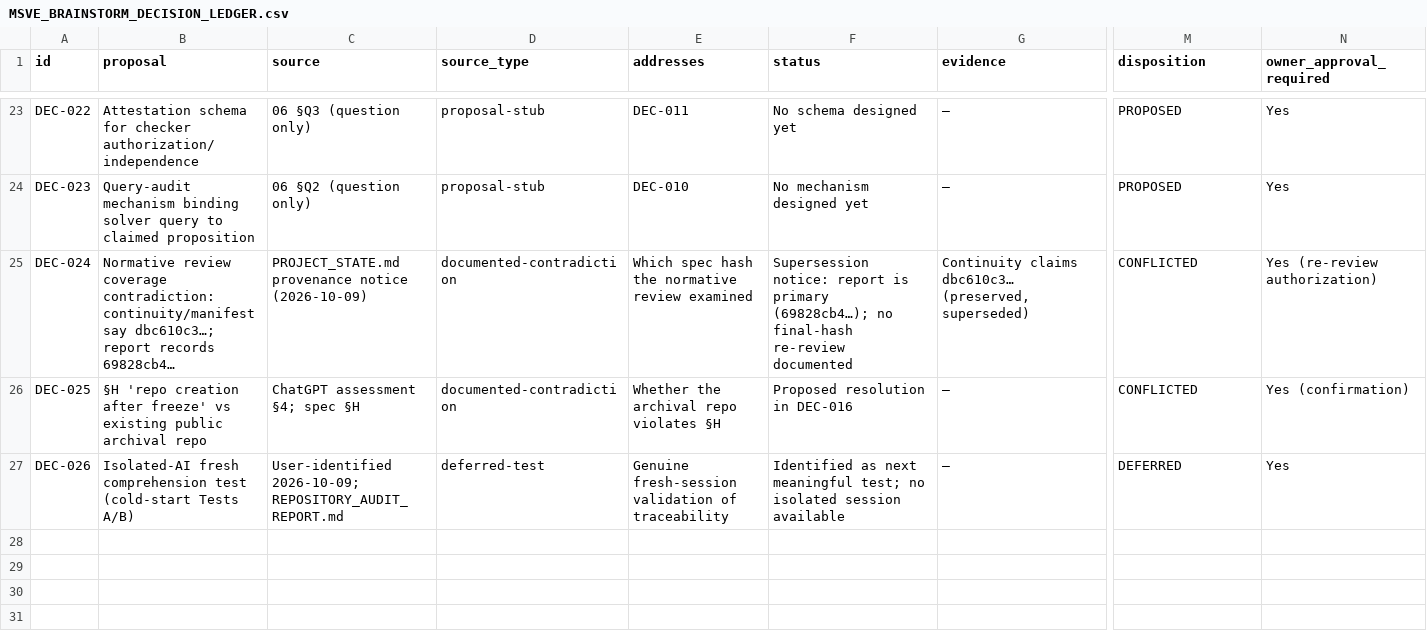
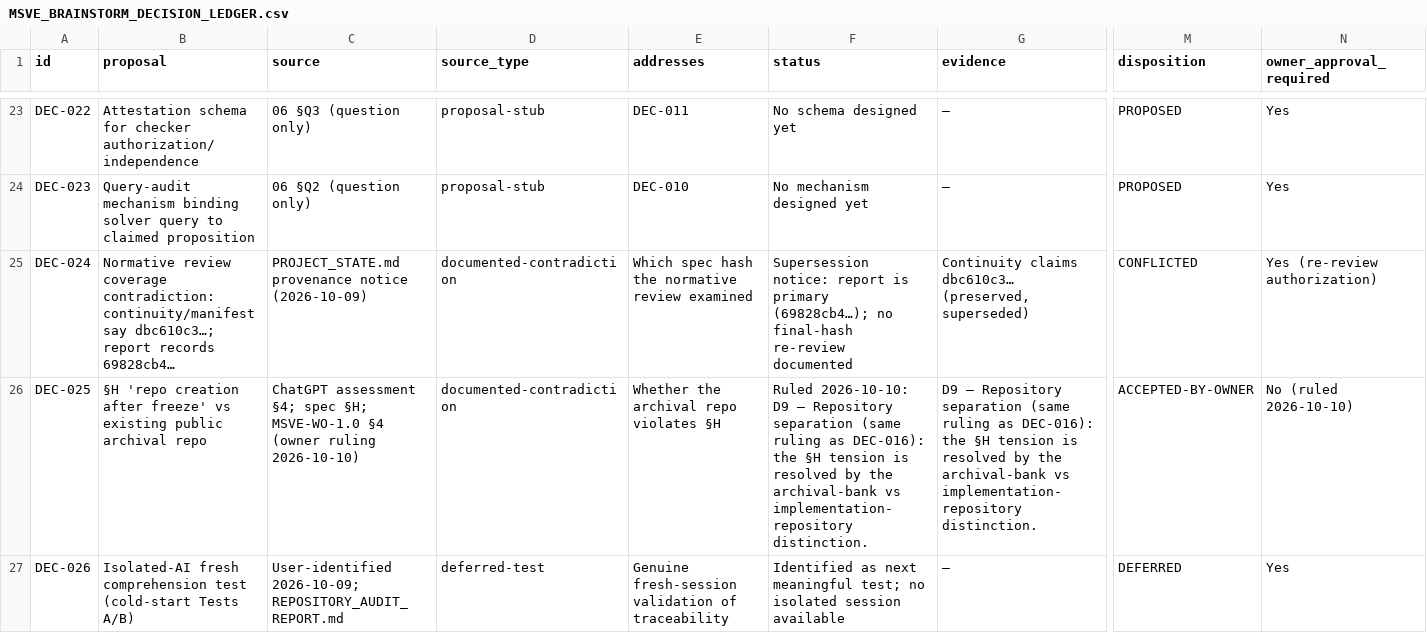
Before and after one commit to VAG-gomi/msve-project, a CSV file: decision-ledger/MSVE_BRAINSTORM_DECISION_LEDGER.csv, drawn as a sheet; only a part is shown, gaps mark what is left out; the diff covers the shown part only; the diff names each change by its address in the sheet, - before the commit and + after, or states it on an @@ line.

Commit message:
Integrate owner rulings D1-D9 into decision ledger

```diff
--- a/decision-ledger/MSVE_BRAINSTORM_DECISION_LEDGER.csv
+++ b/decision-ledger/MSVE_BRAINSTORM_DECISION_LEDGER.csv
-C26 (source): …§4; spec §H
+C26 (source): …§4; spec §H; MSVE-WO-1.0 §4 (owner ruling 2026-10-10)
-F26 (status): Proposed resolution in DEC-016
+F26 (status): Ruled 2026-10-10: D9 — Repository separation (same ruling as DEC-016): the §H tension is resolved by the archival-bank vs implementation-repository distinction.
-G26 (evidence): —
+G26 (evidence): D9 — Repository separation (same ruling as DEC-016): the §H tension is resolved by the archival-bank vs implementation-repository distinction.
-M26 (disposition): CONFLICTED
+M26 (disposition): ACCEPTED-BY-OWNER
-N26 (owner_approval_required): Yes (confirmation)
+N26 (owner_approval_required): No (ruled 2026-10-10)
```
Also changed, not shown: 45 edited cells elsewhere in this file, history-bank/REPOSITORY_MANIFEST.csv, 2 other files.
